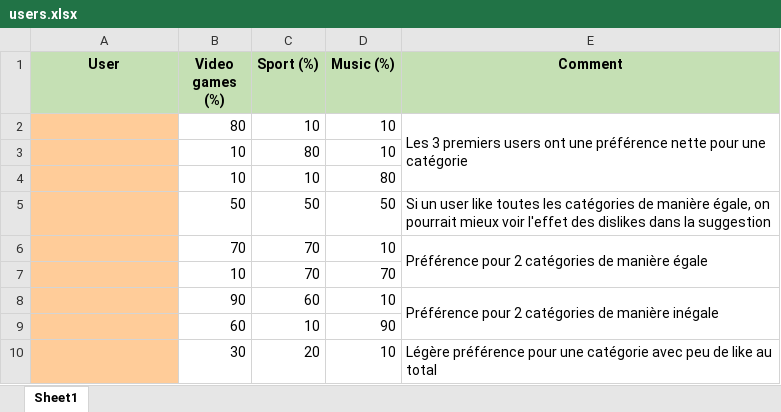
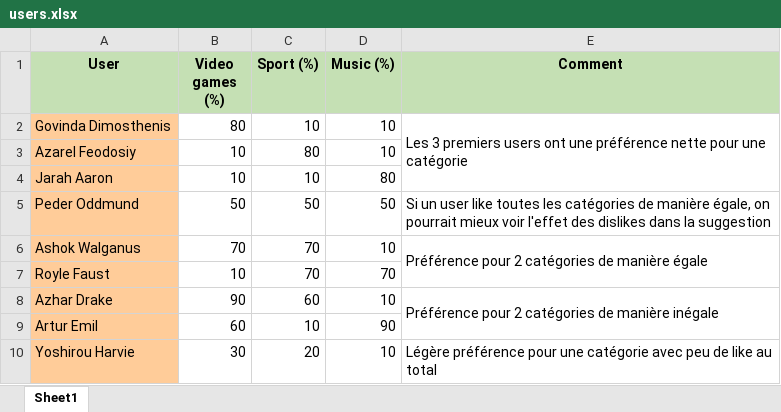
Before and after one commit to AlexisChevalier/MewPipe, an Excel workbook: MewPipe.DataFeeder/datas/users.xlsx, sheet Sheet1, drawn as a sheet; values as stored, in another font and other column widths than the file's, no borders; the diff names each change by its address in the sheet, - before the commit and + after, or states it on an @@ line.

```diff
--- a/MewPipe.DataFeeder/datas/users.xlsx (sheet Sheet1)
+++ b/MewPipe.DataFeeder/datas/users.xlsx (sheet Sheet1)
-A2 (User): (empty)
+A2 (User): Govinda Dimosthenis
-A3 (User): (empty)
+A3 (User): Azarel Feodosiy
-A4 (User): (empty)
+A4 (User): Jarah Aaron
-A5 (User): (empty)
+A5 (User): Peder Oddmund
-A6 (User): (empty)
+A6 (User): Ashok Walganus
-A7 (User): (empty)
+A7 (User): Royle Faust
-A8 (User): (empty)
+A8 (User): Azhar Drake
-A9 (User): (empty)
+A9 (User): Artur Emil
-A10 (User): (empty)
+A10 (User): Yoshirou Harvie
```
Also changed, not shown: MewPipe.DataFeeder/datas/videos.xlsx.
